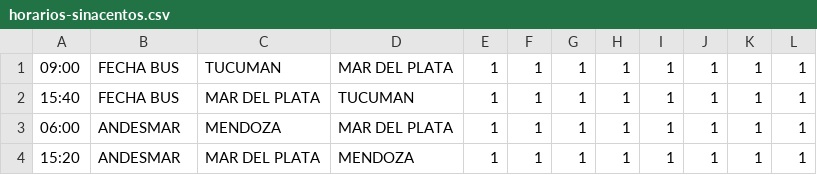
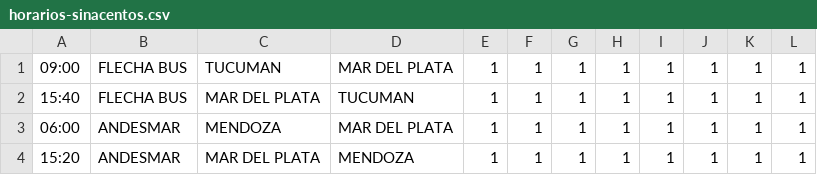
Before and after one commit to DiegoRodriguezTandil/Expomedia3, a CSV file: terminal/horarios-sinacentos.csv, drawn as a sheet; only a part is shown.

```diff
--- a/terminal/horarios-sinacentos.csv
+++ b/terminal/horarios-sinacentos.csv
@@ -1,3 +1,3 @@
-09:00;FECHA BUS;TUCUMAN ;MAR DEL PLATA;1;1;1;1;1;1;1;1
-15:40;FECHA BUS;MAR DEL PLATA;TUCUMAN ;1;1;1;1;1;1;1;1
+09:00;FLECHA BUS;TUCUMAN ;MAR DEL PLATA;1;1;1;1;1;1;1;1
+15:40;FLECHA BUS;MAR DEL PLATA;TUCUMAN ;1;1;1;1;1;1;1;1
 06:00;ANDESMAR;MENDOZA;MAR DEL PLATA;1;1;1;1;1;1;1;1
```
Also changed, not shown: 8 other files.
